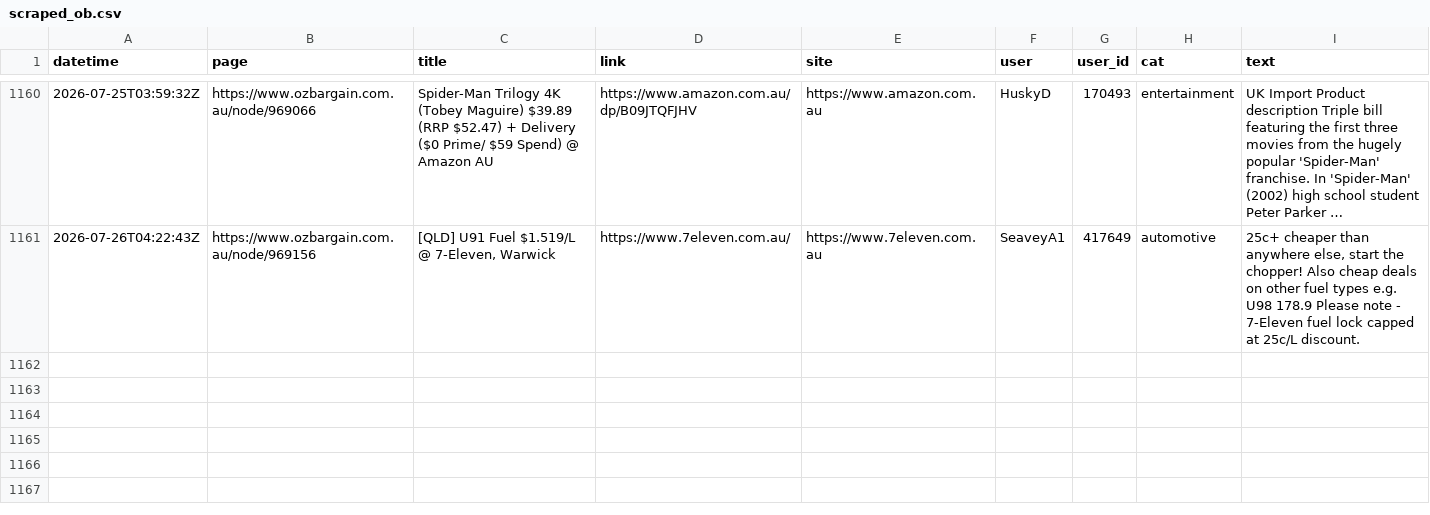
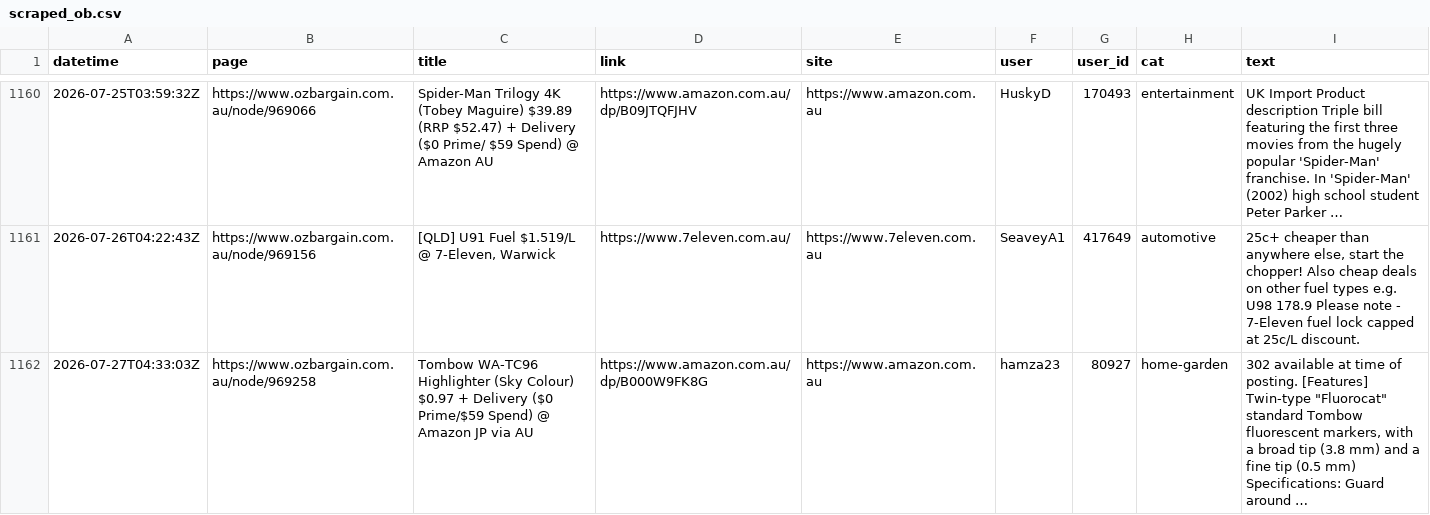
Before and after one commit to nwbort/car-loans, a CSV file: data/scraped_ob.csv, drawn as a sheet; only a part is shown, gaps mark what is left out; the diff names each change by its address in the sheet, - before the commit and + after, or states it on an @@ line.

Commit message:
refreshing data

```diff
--- a/data/scraped_ob.csv
+++ b/data/scraped_ob.csv
+row 1162: 2026-07-27T04:33:03Z | https://www.ozbargain.com.au/node/969258 | Tombow WA-TC96 Highlighter (Sky Colour) $0.97 + Delivery ($0 Prime/$59 Spend) @ Amazon JP via AU | https://www.amazon.com.au/dp/B000W9FK8G | https://www.amazon.com.au | hamza23 | 80927 | home-garden | 302 available at time of posting. [Features] Twin-type "Fluorocat" standard Tombow fluorescent markers, with a broad tip (3.8 mm) and a fine tip (0.5 mm) Specifications: Guard around …
```
Also changed, not shown: 11 other files.
